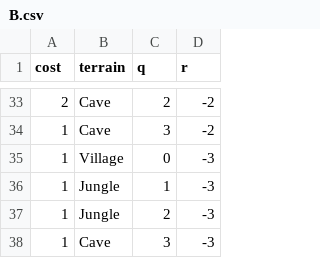
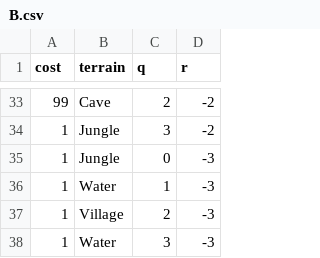
Before and after one commit to perimosocordiae/durango, a CSV file: boards/B.csv, drawn as a sheet; only a part is shown, gaps mark what is left out; the diff covers the shown part only.

```diff
--- a/boards/B.csv
+++ b/boards/B.csv
@@ -33,6 +33,6 @@ cost,terrain,q,r
-2,Cave,2,-2
-1,Cave,3,-2
-1,Village,0,-3
-1,Jungle,1,-3
-1,Jungle,2,-3
-1,Cave,3,-3
+99,Cave,2,-2
+1,Jungle,3,-2
+1,Jungle,0,-3
+1,Water,1,-3
+1,Village,2,-3
+1,Water,3,-3
```
Also changed, not shown: 40 edited cells elsewhere in this file, boards/A.csv, 7 other files.
